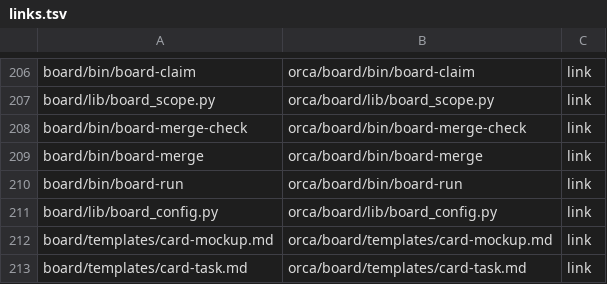
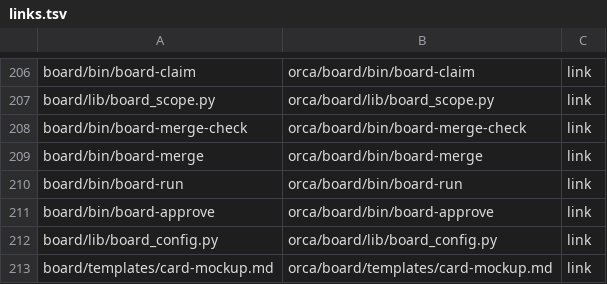
Before and after one commit to cocodding0723/claude-config, a TSV file: links.tsv, drawn as a sheet; only a part is shown, gaps mark what is left out; the shorter side is filled out with more unchanged rows.

```diff
--- a/links.tsv
+++ b/links.tsv
@@ -210,2 +210,3 @@ board/bin/board-merge	orca/board/bin/board-merge	link
 board/bin/board-run	orca/board/bin/board-run	link
+board/bin/board-approve	orca/board/bin/board-approve	link
 board/lib/board_config.py	orca/board/lib/board_config.py	link
```
Also changed, not shown: 5 other files.
